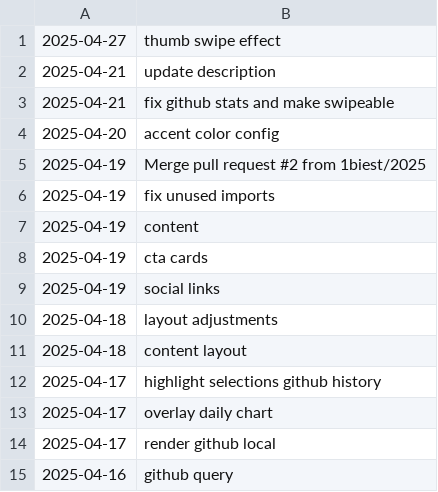
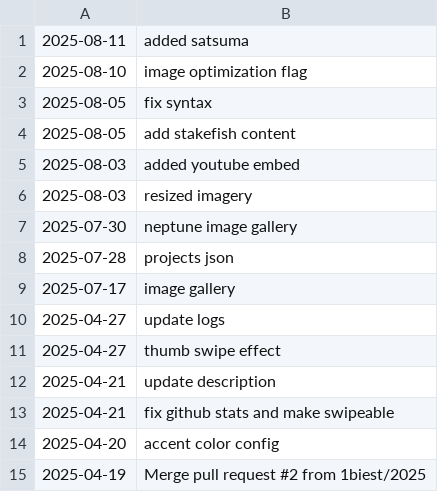
Before and after one commit to 1biest/cv, a CSV file: public/cv-commit-log.csv, drawn as a sheet; only a part is shown; the shorter side is filled out with more unchanged rows; the diff names each change by its address in the sheet, - before the commit and + after, or states it on an @@ line.

```diff
--- a/public/cv-commit-log.csv
+++ b/public/cv-commit-log.csv
+row 1: 2025-08-11 | added satsuma
+row 2: 2025-08-10 | image optimization flag
+row 3: 2025-08-05 | fix syntax
+row 4: 2025-08-05 | add stakefish content
+row 5: 2025-08-03 | added youtube embed
+row 6: 2025-08-03 | resized imagery
+row 7: 2025-07-30 | neptune image gallery
+row 8: 2025-07-28 | projects json
+row 9: 2025-07-17 | image gallery
+row 10: 2025-04-27 | update logs
```
Also changed, not shown: 3 other files.
